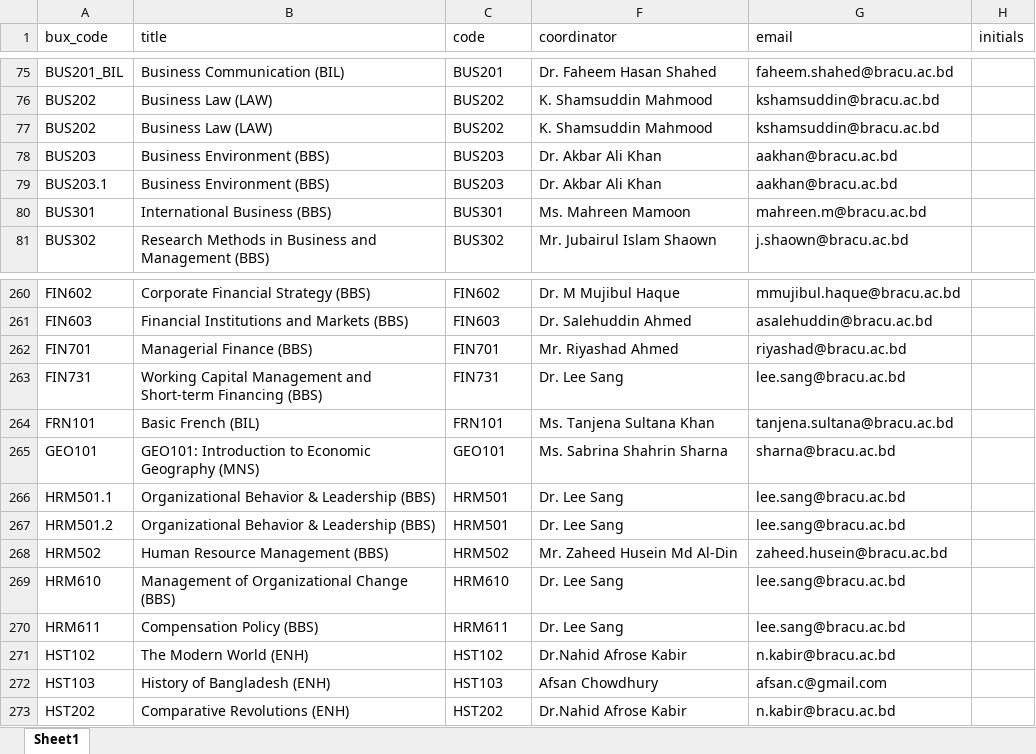
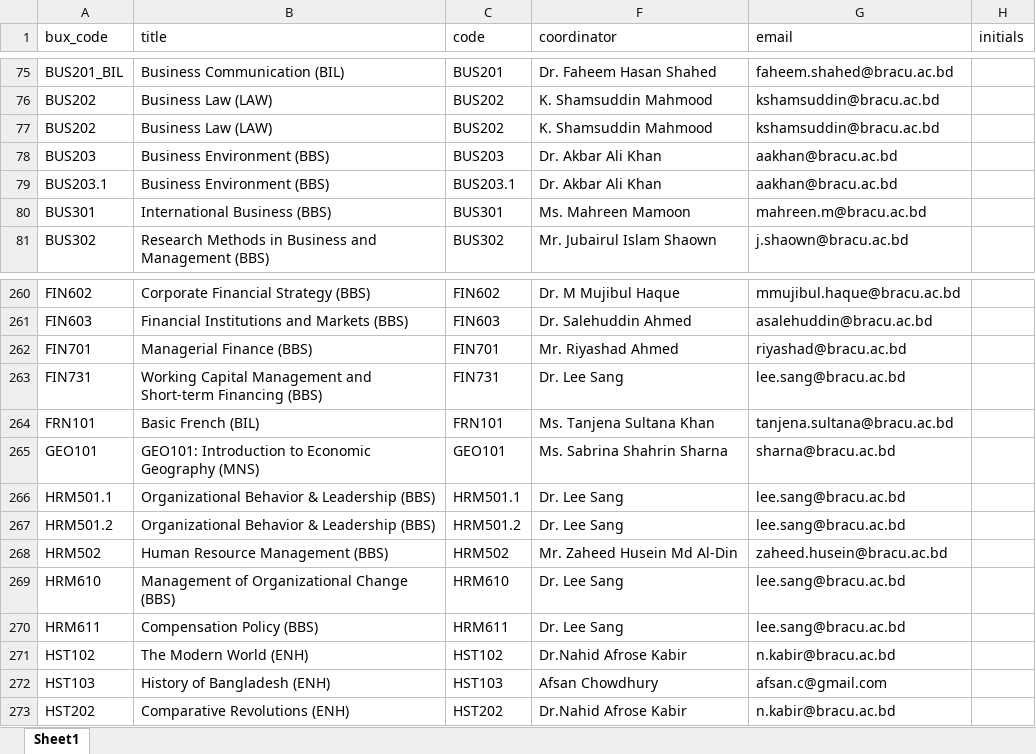
Before and after one commit to Mobashir-Monim/bout, an Excel workbook: public/files/courses.xlsx, sheet Sheet1, drawn as a sheet; only a part is shown, gaps mark what is left out; values as stored, in another font and other column widths than the file's, no borders; charts and pictures not drawn; the diff covers the shown part only; the diff names each change by its address in the sheet, - before the commit and + after, or states it on an @@ line.

```diff
--- a/public/files/courses.xlsx (sheet Sheet1)
+++ b/public/files/courses.xlsx (sheet Sheet1)
-C79 (code): BUS203
+C79 (code): BUS203.1
-C266 (code): HRM501
+C266 (code): HRM501.1
-C267 (code): HRM501
+C267 (code): HRM501.2
```
Also changed, not shown: 14 edited cells elsewhere in this sheet, charts or pictures, 22 other files.
